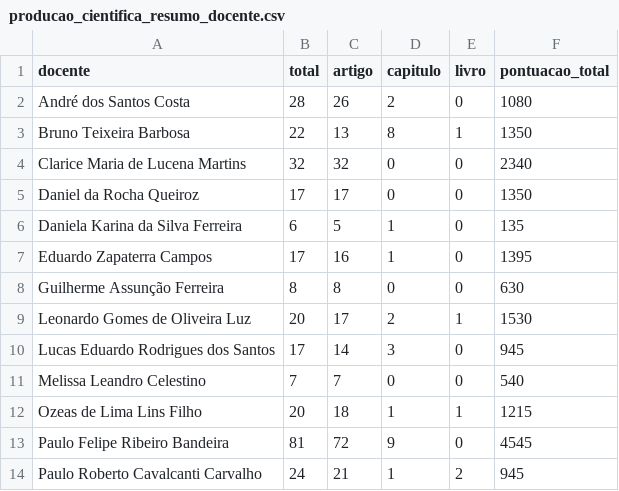
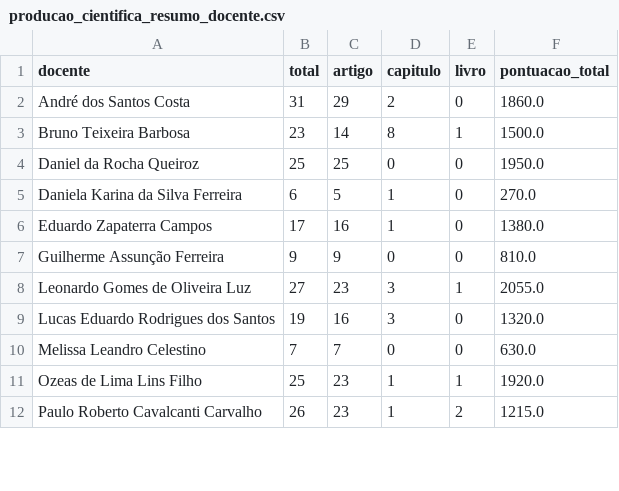
Before and after one commit to tony-meireles/ppgef_dashboard_apcn2026, a CSV file: data/producao_cientifica_resumo_docente.csv, drawn as a sheet; only a part is shown; the diff covers the shown part only.

```diff
--- a/data/producao_cientifica_resumo_docente.csv
+++ b/data/producao_cientifica_resumo_docente.csv
@@ -1,14 +1,12 @@
 docente,total,artigo,capitulo,livro,pontuacao_total
-André dos Santos Costa,28,26,2,0,1080
-Bruno Teixeira Barbosa,22,13,8,1,1350
-Clarice Maria de Lucena Martins,32,32,0,0,2340
-Daniel da Rocha Queiroz,17,17,0,0,1350
-Daniela Karina da Silva Ferreira,6,5,1,0,135
-Eduardo Zapaterra Campos,17,16,1,0,1395
-Guilherme Assunção Ferreira,8,8,0,0,630
-Leonardo Gomes de Oliveira Luz,20,17,2,1,1530
-Lucas Eduardo Rodrigues dos Santos,17,14,3,0,945
-Melissa Leandro Celestino,7,7,0,0,540
-Ozeas de Lima Lins Filho,20,18,1,1,1215
-Paulo Felipe Ribeiro Bandeira,81,72,9,0,4545
-Paulo Roberto Cavalcanti Carvalho,24,21,1,2,945
+André dos Santos Costa,31,29,2,0,1860.0
+Bruno Teixeira Barbosa,23,14,8,1,1500.0
+Daniel da Rocha Queiroz,25,25,0,0,1950.0
+Daniela Karina da Silva Ferreira,6,5,1,0,270.0
+Eduardo Zapaterra Campos,17,16,1,0,1380.0
+Guilherme Assunção Ferreira,9,9,0,0,810.0
+Leonardo Gomes de Oliveira Luz,27,23,3,1,2055.0
+Lucas Eduardo Rodrigues dos Santos,19,16,3,0,1320.0
+Melissa Leandro Celestino,7,7,0,0,630.0
+Ozeas de Lima Lins Filho,25,23,1,1,1920.0
+Paulo Roberto Cavalcanti Carvalho,26,23,1,2,1215.0
```
Also changed, not shown: 17 edited cells elsewhere in this file, data/producao_tecnica.csv, data/producao_tecnica_resumo_docente.csv, 10 other files.
